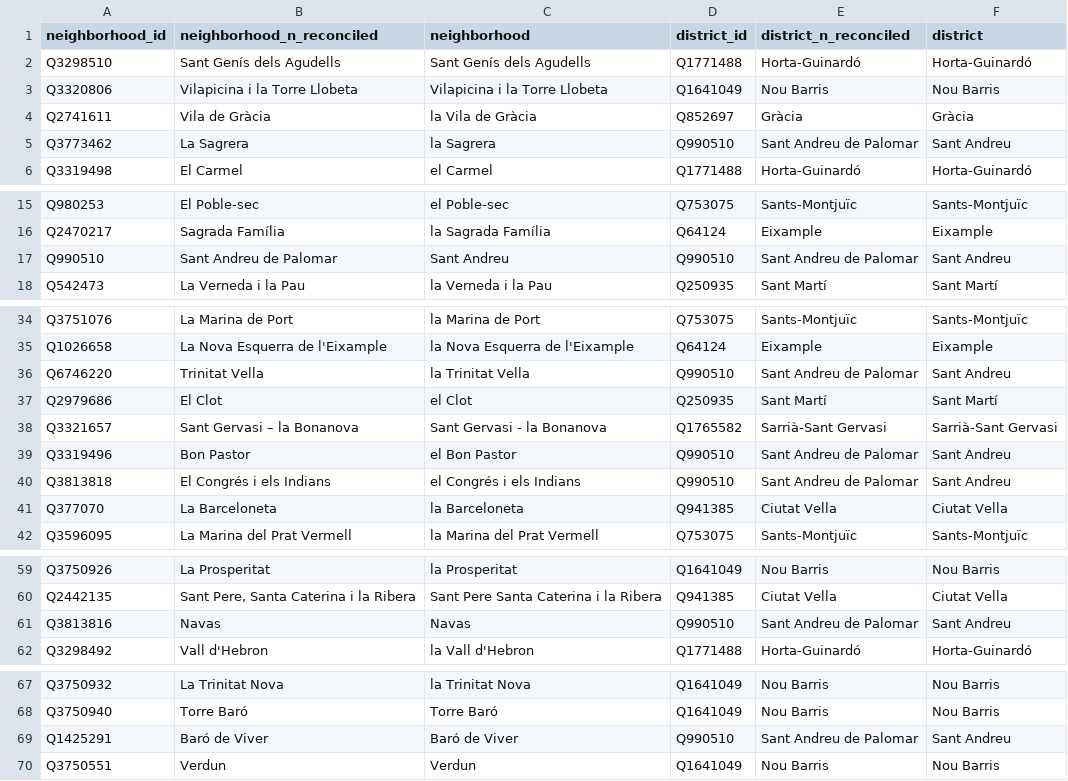
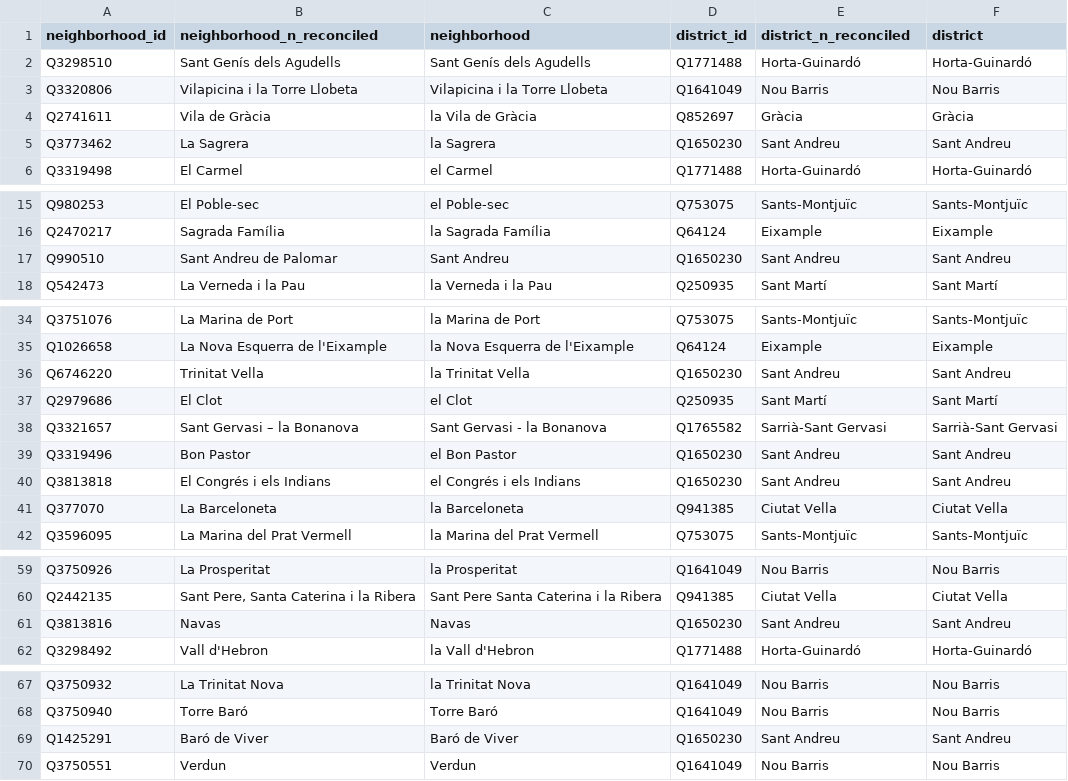
Before and after one commit to anbipa/BDM_P2, a CSV file: data/lookupIRIS.csv, drawn as a sheet; only a part is shown, gaps mark what is left out.

Commit message:
santandreu manually repaired in lookupIris

```diff
--- a/data/lookupIRIS.csv
+++ b/data/lookupIRIS.csv
@@ -4,3 +4,3 @@ Q3320806,Vilapicina i la Torre Llobeta,Vilapicina i la Torre Llobeta,Q1641049,No
 Q2741611,Vila de Gràcia,la Vila de Gràcia,Q852697,Gràcia,Gràcia
-Q3773462,La Sagrera,la Sagrera,Q990510,Sant Andreu de Palomar,Sant Andreu
+Q3773462,La Sagrera,la Sagrera,Q1650230,Sant Andreu,Sant Andreu
 Q3319498,El Carmel,el Carmel,Q1771488,Horta-Guinardó,Horta-Guinardó
@@ -16,3 +16,3 @@ Q980253,El Poble-sec,el Poble-sec,Q753075,Sants-Montjuïc,Sants-Montjuïc
 Q2470217,Sagrada Família,la Sagrada Família,Q64124,Eixample,Eixample
-Q990510,Sant Andreu de Palomar,Sant Andreu,Q990510,Sant Andreu de Palomar,Sant Andreu
+Q990510,Sant Andreu de Palomar,Sant Andreu,Q1650230,Sant Andreu,Sant Andreu
 Q542473,La Verneda i la Pau,la Verneda i la Pau,Q250935,Sant Martí,Sant Martí
@@ -35,7 +35,7 @@ Q3751076,La Marina de Port,la Marina de Port,Q753075,Sants-Montjuïc,Sants-Montj
 Q1026658,La Nova Esquerra de l'Eixample,la Nova Esquerra de l'Eixample,Q64124,Eixample,Eixample
-Q6746220,Trinitat Vella,la Trinitat Vella,Q990510,Sant Andreu de Palomar,Sant Andreu
+Q6746220,Trinitat Vella,la Trinitat Vella,Q1650230,Sant Andreu,Sant Andreu
 Q2979686,El Clot,el Clot,Q250935,Sant Martí,Sant Martí
 Q3321657,Sant Gervasi – la Bonanova,Sant Gervasi - la Bonanova,Q1765582,Sarrià-Sant Gervasi,Sarrià-Sant Gervasi
-Q3319496,Bon Pastor,el Bon Pastor,Q990510,Sant Andreu de Palomar,Sant Andreu
-Q3813818,El Congrés i els Indians,el Congrés i els Indians,Q990510,Sant Andreu de Palomar,Sant Andreu
+Q3319496,Bon Pastor,el Bon Pastor,Q1650230,Sant Andreu,Sant Andreu
+Q3813818,El Congrés i els Indians,el Congrés i els Indians,Q1650230,Sant Andreu,Sant Andreu
 Q377070,La Barceloneta,la Barceloneta,Q941385,Ciutat Vella,Ciutat Vella
@@ -60,3 +60,3 @@ Q3750926,La Prosperitat,la Prosperitat,Q1641049,Nou Barris,Nou Barris
 Q2442135,"Sant Pere, Santa Caterina i la Ribera",Sant Pere  Santa Caterina i la Ribera,Q941385,Ciutat Vella,Ciutat Vella
-Q3813816,Navas,Navas,Q990510,Sant Andreu de Palomar,Sant Andreu
+Q3813816,Navas,Navas,Q1650230,Sant Andreu,Sant Andreu
 Q3298492,Vall d'Hebron,la Vall d'Hebron,Q1771488,Horta-Guinardó,Horta-Guinardó
@@ -68,3 +68,3 @@ Q3750932,La Trinitat Nova,la Trinitat Nova,Q1641049,Nou Barris,Nou Barris
 Q3750940,Torre Baró,Torre Baró,Q1641049,Nou Barris,Nou Barris
-Q1425291,Baró de Viver,Baró de Viver,Q990510,Sant Andreu de Palomar,Sant Andreu
+Q1425291,Baró de Viver,Baró de Viver,Q1650230,Sant Andreu,Sant Andreu
 Q3750551,Verdun,Verdun,Q1641049,Nou Barris,Nou Barris
```
